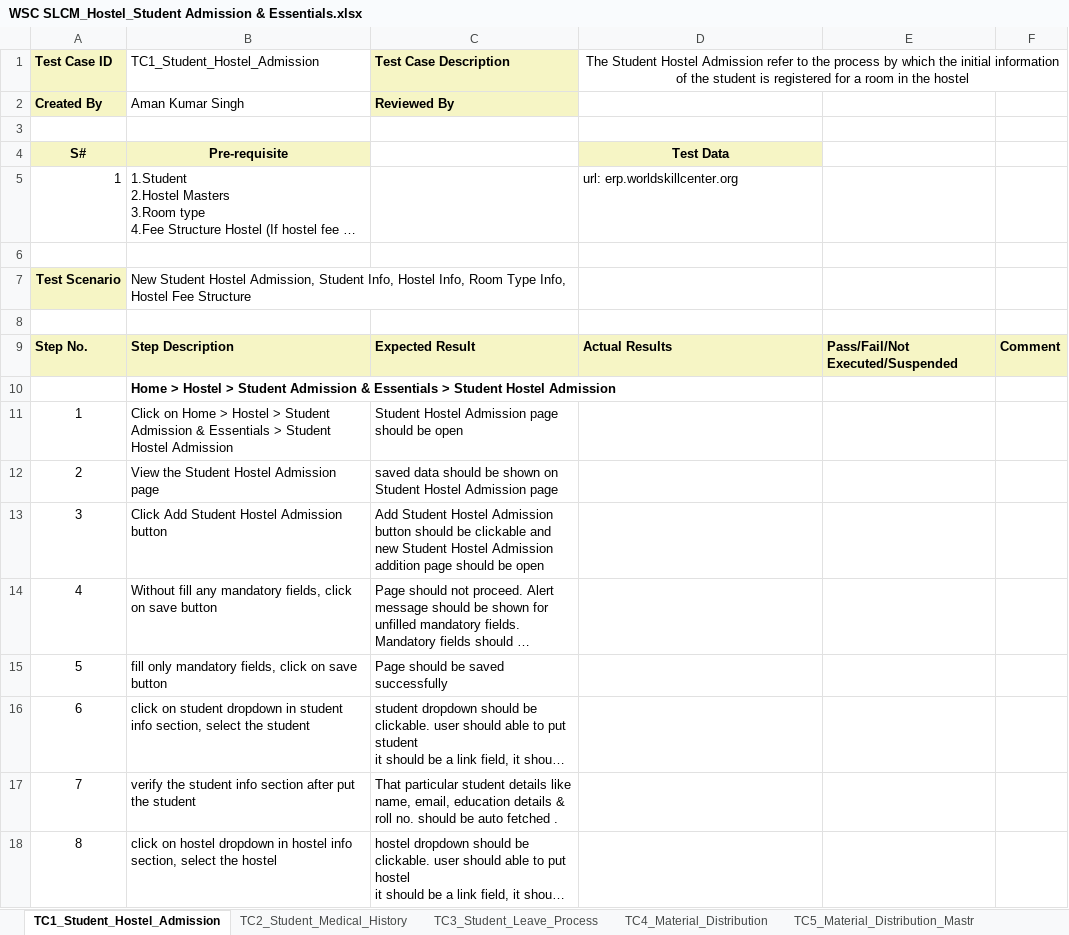
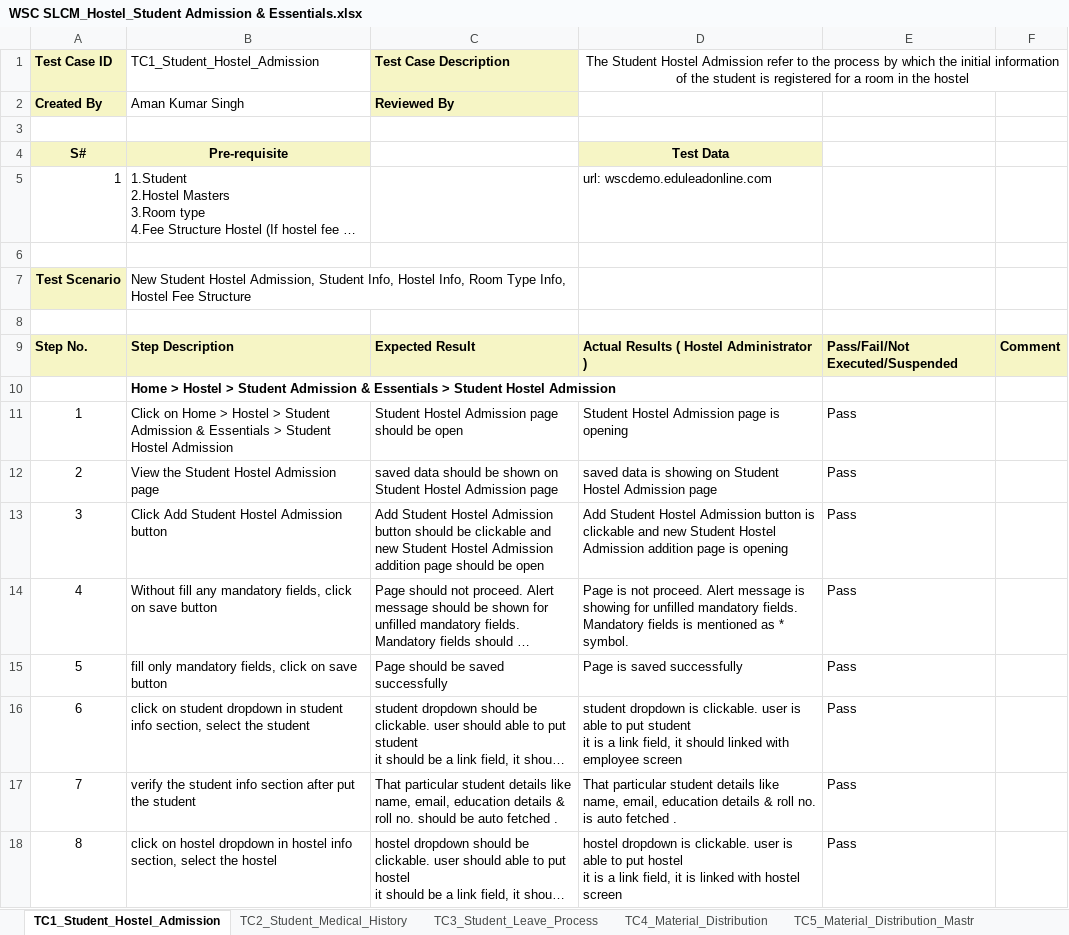
Before and after one commit to subhodeepGit/SOUL-Documents, an Excel workbook: WSC/Test Cases/SLCM/Priority1/WSC SLCM_Hostel_Student Admission & Essentials.xlsx, sheet TC1_Student_Hostel_Admission, drawn as a sheet; only a part is shown; long unchanged cells end in …; values as stored, in another font and other column widths than the file's, no borders; ↵ is a line break in a cell; the diff covers the shown part only; the diff names each change by its address in the sheet, - before the commit and + after, or states it on an @@ line.

```diff
--- a/WSC/Test Cases/SLCM/Priority1/WSC SLCM_Hostel_Student Admission & Essentials.xlsx (sheet TC1_Student_Hostel_Admission)
+++ b/WSC/Test Cases/SLCM/Priority1/WSC SLCM_Hostel_Student Admission & Essentials.xlsx (sheet TC1_Student_Hostel_Admission)
-D5: url: erp.worldskillcenter.org
+D5: url: wscdemo.eduleadonline.com
-D9: Actual Results
+D9: Actual Results ( Hostel Administrator )
-D11: (empty)
+D11: Student Hostel Admission page is opening
-E11:E18: (empty)
+E11:E18: Pass
-D12: (empty)
+D12: saved data is showing on Student Hostel Admission page
-D13: (empty)
+D13: Add Student Hostel Admission button is clickable and new Student Hostel Admission addition page is opening
-D14: (empty)
+D14: Page is not proceed. Alert message is showing for unfilled mandatory fields. Mandatory fields is mentioned as * symbol.
-D15: (empty)
+D15: Page is saved successfully
-D16: (empty)
+D16: student dropdown is clickable. user is able to put student ↵ it is a link field, it should linked with employee screen
-D17: (empty)
+D17: That particular student details like name, email, education details & roll no. is auto fetched .
-D18: (empty)
+D18: hostel dropdown is clickable. user is able to put hostel ↵ it is a link field, it is linked with hostel screen
```
Also changed, not shown: 30 edited cells elsewhere in this sheet, sheet TC2_Student_Medical_History, sheet TC4_Material_Distribution, sheet TC3_Student_Leave_Process.
